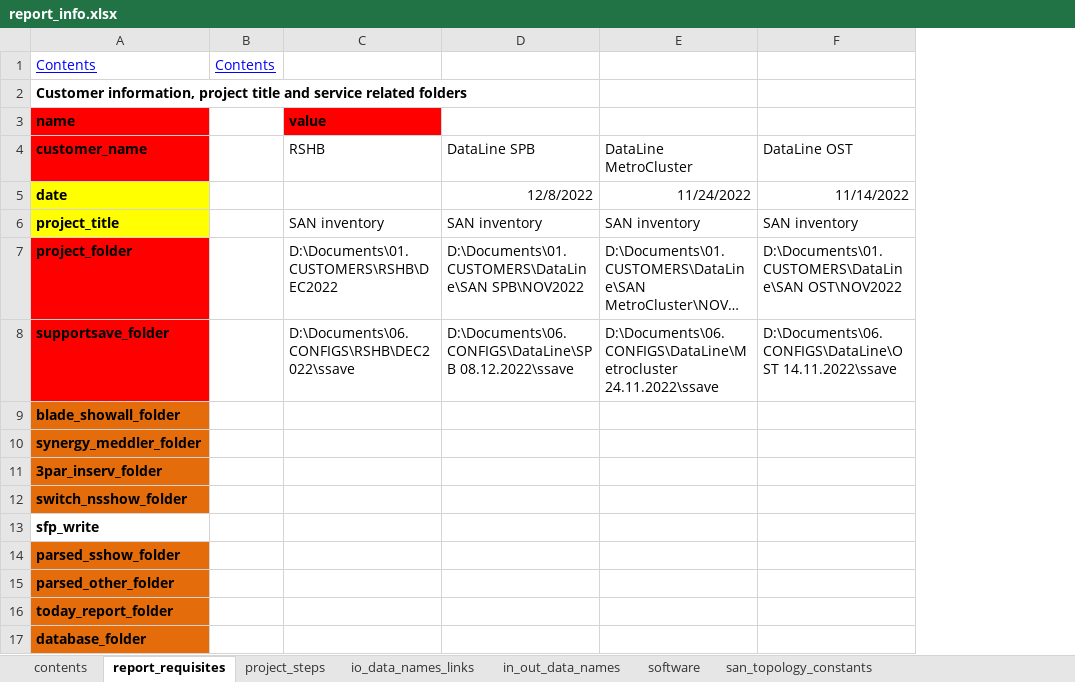
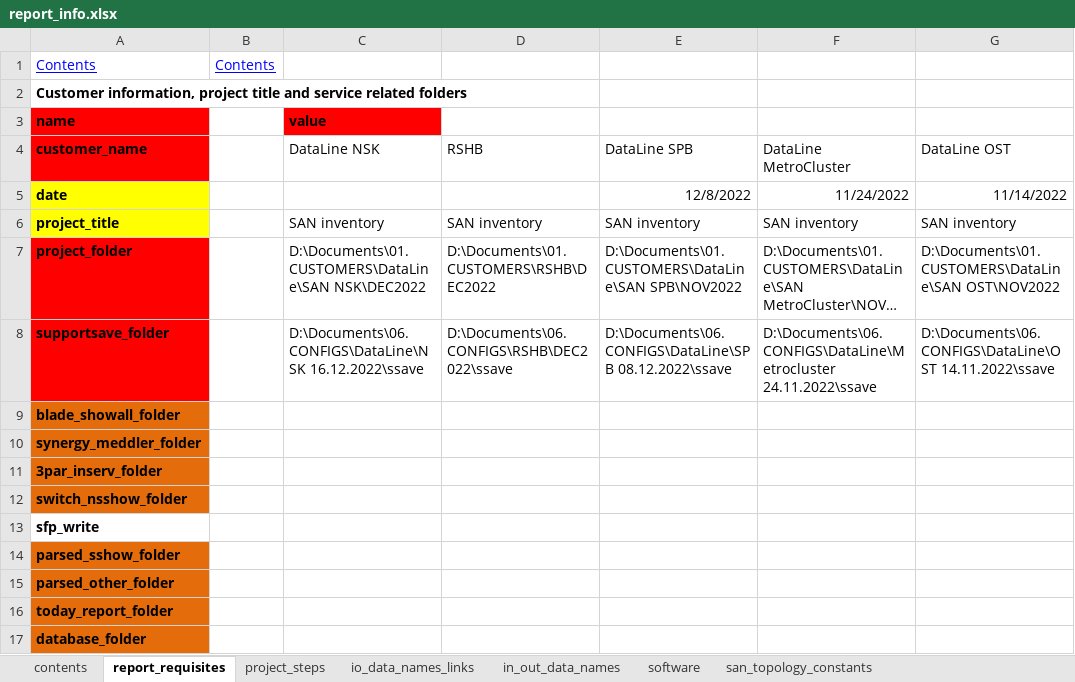
Before and after one commit to KonstantinAlxVlasenko/san_report_automation, an Excel workbook: report_info.xlsx, sheet report_requisites, drawn as a sheet; only a part is shown; long unchanged cells end in …; values as stored, in another font and other column widths than the file's, no borders; addresses are those after the commit; the diff names each change by its address in the sheet, - before the commit and + after, or states it on an @@ line.

```diff
--- a/report_info.xlsx (sheet report_requisites)
+++ b/report_info.xlsx (sheet report_requisites)
+column C, rows 3-8: value | DataLine NSK |  | SAN inventory | D:\Documents\01.CUSTOMERS\DataLine\SAN NSK\DEC2022 | D:\Documents\06.CONFIGS\DataLine\NSK 16.12.2022\ssave
-D3: value
+D3: (empty)
-D3 fill: #FF0000
+D3 fill: none
```
Also changed, not shown: sheet project_steps, san_automation_info.xlsx, 1 other file.
